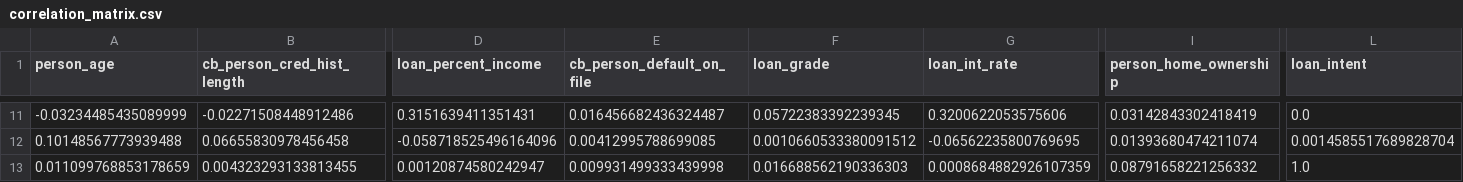
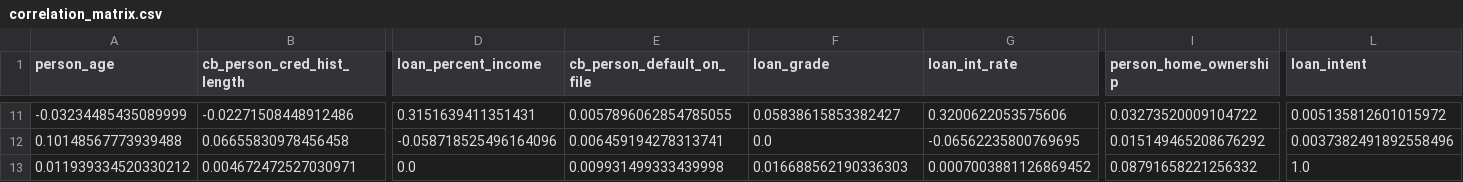
Before and after one commit to soleimanihamed/Daanish, a CSV file: projects/probability_of_default/data/output/correlation_matrix.csv, drawn as a sheet; only a part is shown, gaps mark what is left out; removed rows and columns are numbered as before the commit, all else as after; rows hold the shown columns only; the diff covers the shown part only; the diff names each change by its address in the sheet, - before the commit and + after, or states it on an @@ line.

```diff
--- a/projects/probability_of_default/data/output/correlation_matrix.csv
+++ b/projects/probability_of_default/data/output/correlation_matrix.csv
-E11 (cb_person_default_on_file): 0.016456682436324487
+E11 (cb_person_default_on_file): 0.0057896062854785055
-F11 (loan_grade): 0.05722383392239345
+F11 (loan_grade): 0.05838615853382427
-I11 (person_home_ownership): 0.03142843302418419
+I11 (person_home_ownership): 0.03273520009104722
-L11 (loan_intent): 0.0
+L11 (loan_intent): 0.005135812601015972
-E12 (cb_person_default_on_file): 0.00412995788699085
+E12 (cb_person_default_on_file): 0.006459194278313741
-F12 (loan_grade): 0.0010660533380091512
+F12 (loan_grade): 0.0
-I12 (person_home_ownership): 0.01393680474211074
+I12 (person_home_ownership): 0.015149465208676292
-L12 (loan_intent): 0.0014585517689828704
+L12 (loan_intent): 0.0037382491892558496
-row 13: 0.011099768853178659 | 0.004323293133813455 | 0.00120874580242947 | 0.009931499333439998 | 0.016688562190336303 | 0.0008684882926107359 | 0.08791658221256332 | 1.0
+row 13: 0.011939334520330212 | 0.004672472527030971 | 0.0 | 0.009931499333439998 | 0.016688562190336303 | 0.0007003881126869452 | 0.08791658221256332 | 1.0
```
Also changed, not shown: 2 added rows, 2 removed rows and 27 edited cells elsewhere in this file, 9 other files.
